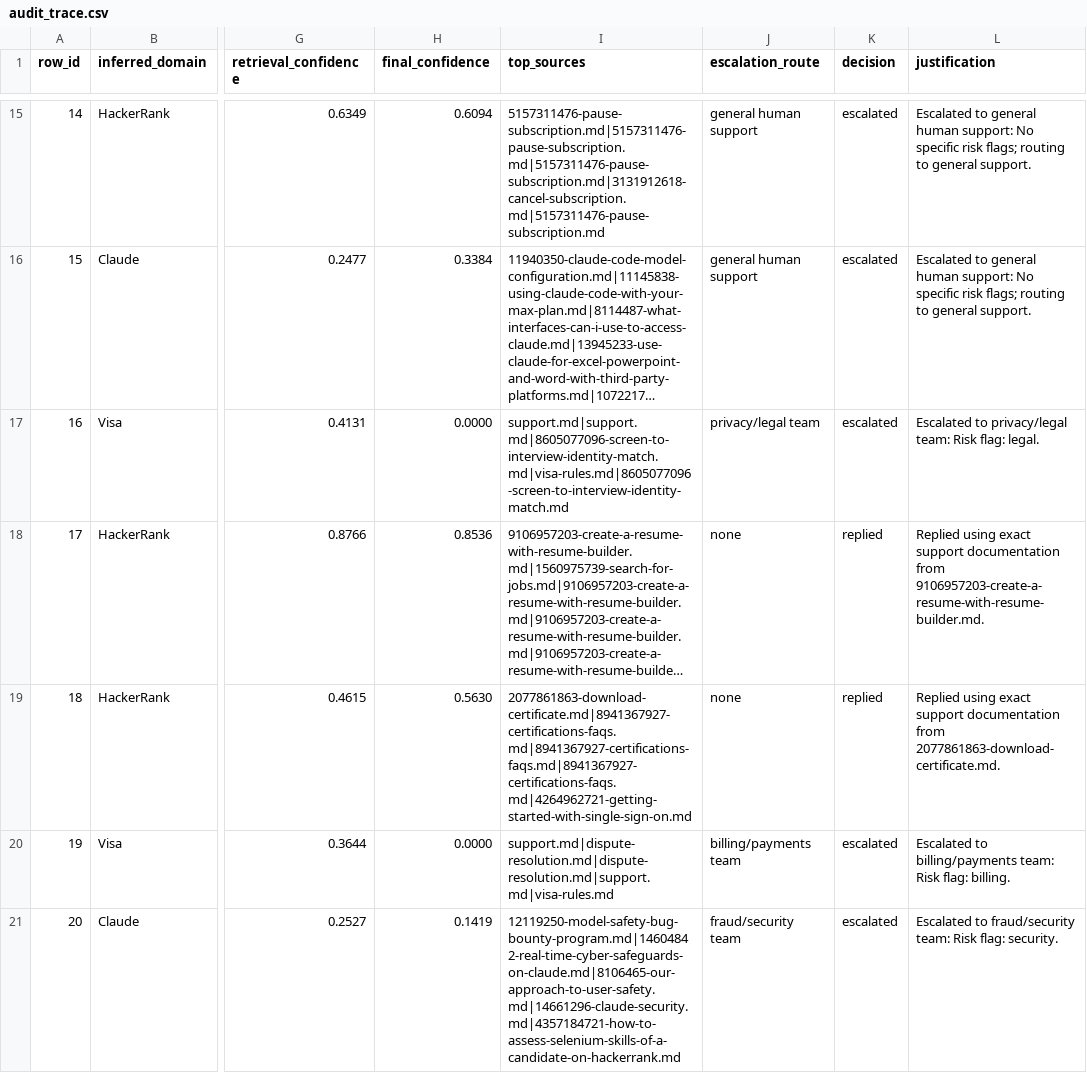
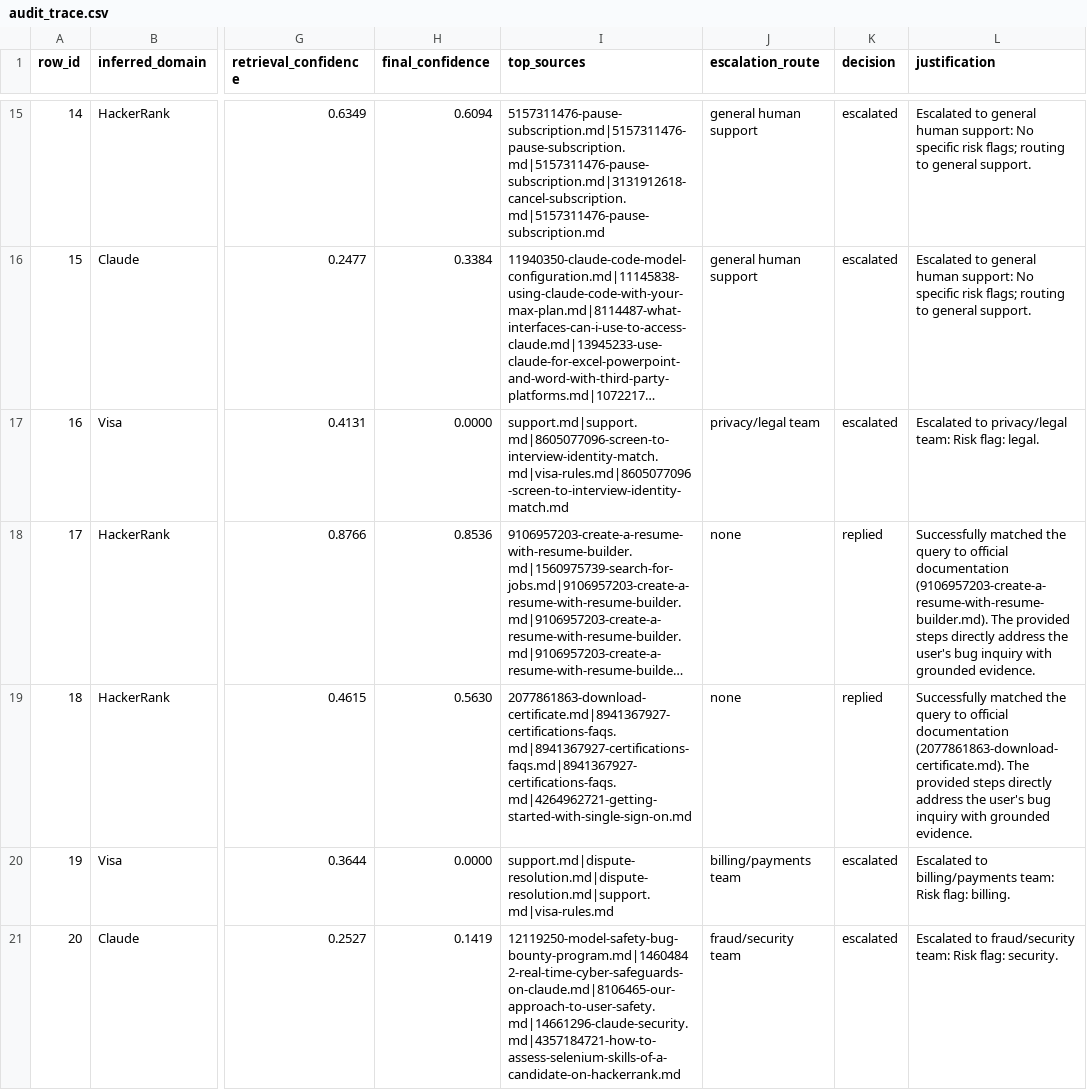
Before and after one commit to Priyanka-Khasa/Triage-Agent, a CSV file: audit_trace.csv, drawn as a sheet; only a part is shown, gaps mark what is left out; long unchanged cells end in …; the diff covers the shown part only; the diff names each change by its address in the sheet, - before the commit and + after, or states it on an @@ line.

```diff
--- a/audit_trace.csv
+++ b/audit_trace.csv
-L18 (justification): Replied using exact support documentation from 9106957203-create-a-resume-with-resume-builder.md.
+L18 (justification): Successfully matched the query to official documentation (9106957203-create-a-resume-with-resume-builder.md). The provided steps directly address the user's bug inquiry with grounded evidence.
-L19 (justification): Replied using exact support documentation from 2077861863-download-certificate.md.
+L19 (justification): Successfully matched the query to official documentation (2077861863-download-certificate.md). The provided steps directly address the user's bug inquiry with grounded evidence.
```
Also changed, not shown: 20 edited cells elsewhere in this file, support_tickets/output.csv, 4 other files.
